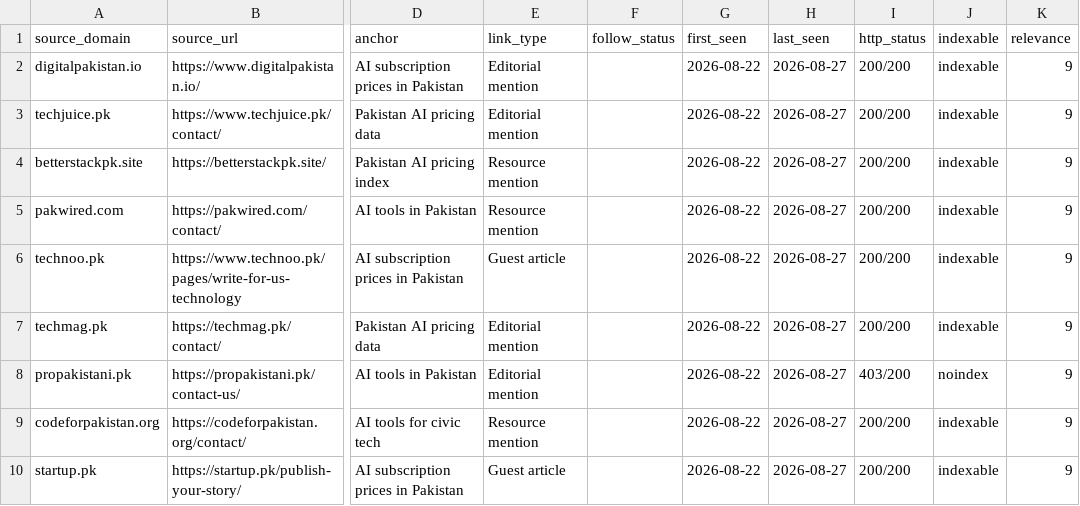
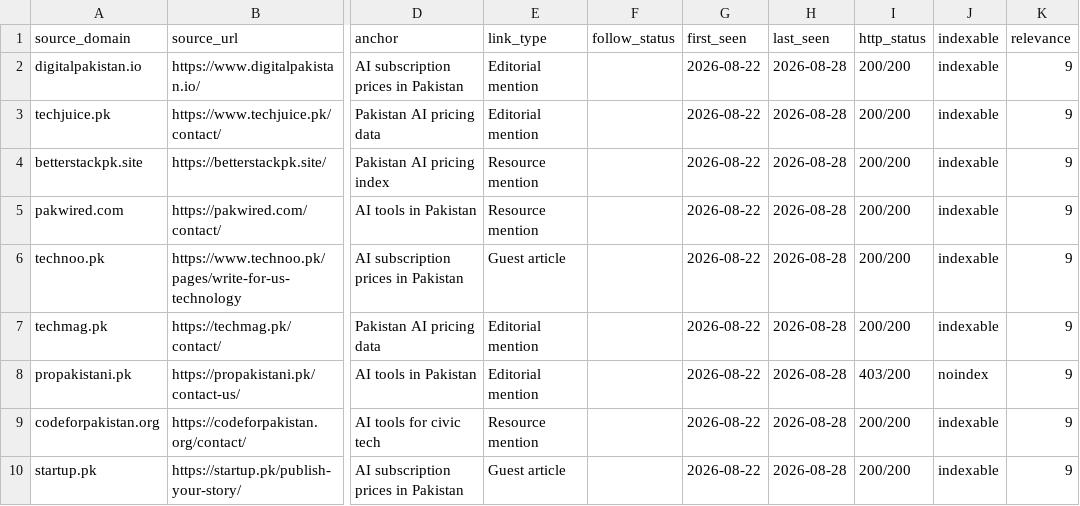
Before and after one commit to omiijutt120/ai-tools-pak, a CSV file: SEO/BACKLINK-TRACKER.csv, drawn as a sheet; only a part is shown, gaps mark what is left out; the diff names each change by its address in the sheet, - before the commit and + after, or states it on an @@ line.

Commit message:
Daily backlink pipeline: 2 bounces handled, 9 links verified LOST (0 live), manual submissions flagged [2026-08-28]

```diff
--- a/SEO/BACKLINK-TRACKER.csv
+++ b/SEO/BACKLINK-TRACKER.csv
-H2:H10 (last_seen): 2026-08-27
+H2:H10 (last_seen): 2026-08-28
```
